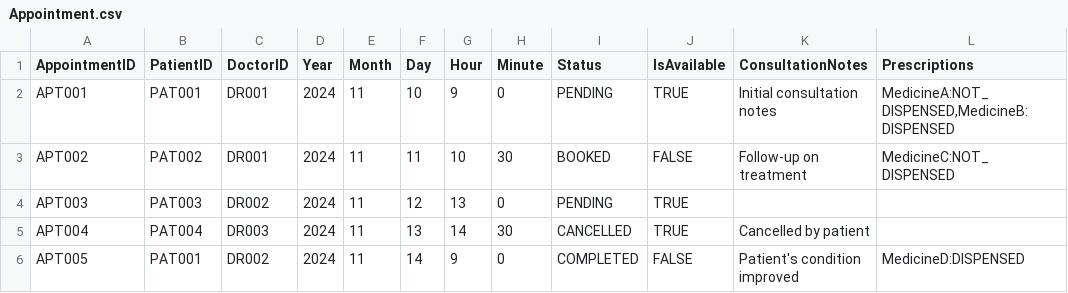
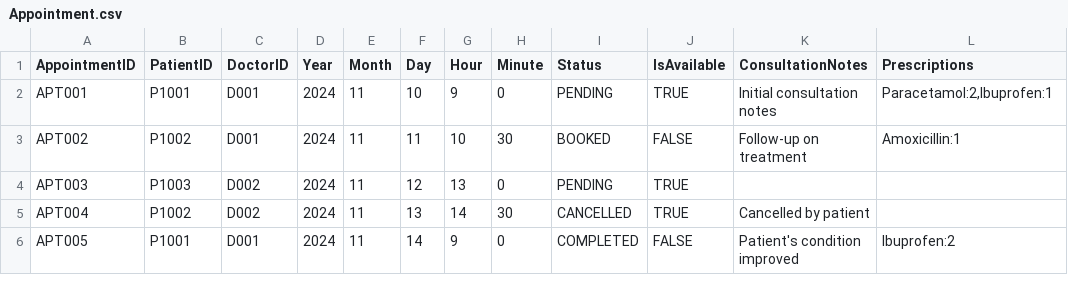
Before and after one commit to MeIsntMe/SC2002, a CSV file: hospitalsystem/data/Appointment.csv, drawn as a sheet.

```diff
--- a/hospitalsystem/data/Appointment.csv
+++ b/hospitalsystem/data/Appointment.csv
@@ -1,6 +1,6 @@
 AppointmentID,PatientID,DoctorID,Year,Month,Day,Hour,Minute,Status,IsAvailable,ConsultationNotes,Prescriptions
-APT001,PAT001,DR001,2024,11,10,9,0,PENDING,TRUE,Initial consultation notes,"MedicineA:NOT_DISPENSED,MedicineB:DISPENSED"
-APT002,PAT002,DR001,2024,11,11,10,30,BOOKED,FALSE,Follow-up on treatment,MedicineC:NOT_DISPENSED
-APT003,PAT003,DR002,2024,11,12,13,0,PENDING,TRUE,,
-APT004,PAT004,DR003,2024,11,13,14,30,CANCELLED,TRUE,Cancelled by patient,
-APT005,PAT001,DR002,2024,11,14,9,0,COMPLETED,FALSE,Patient's condition improved,MedicineD:DISPENSED
+APT001,P1001,D001,2024,11,10,9,0,PENDING,TRUE,Initial consultation notes,"Paracetamol:2,Ibuprofen:1"
+APT002,P1002,D001,2024,11,11,10,30,BOOKED,FALSE,Follow-up on treatment,Amoxicillin:1
+APT003,P1003,D002,2024,11,12,13,0,PENDING,TRUE,,
+APT004,P1002,D002,2024,11,13,14,30,CANCELLED,TRUE,Cancelled by patient,
+APT005,P1001,D001,2024,11,14,9,0,COMPLETED,FALSE,Patient's condition improved,Ibuprofen:2
```
Also changed, not shown: 1 other file.
